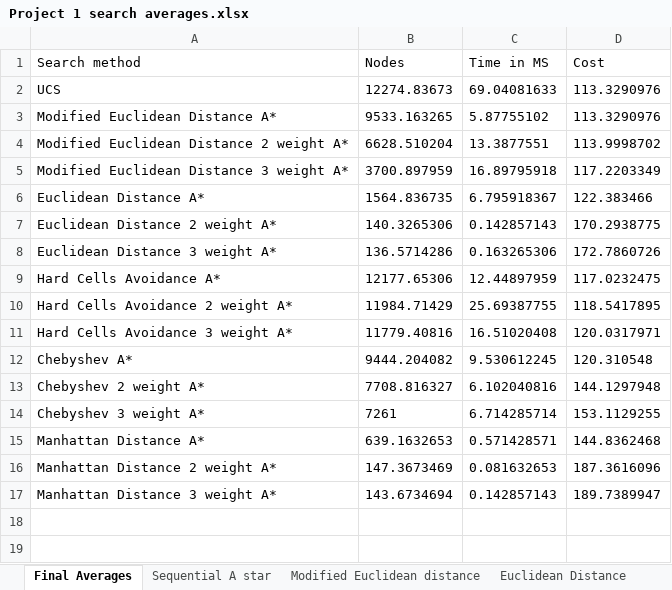
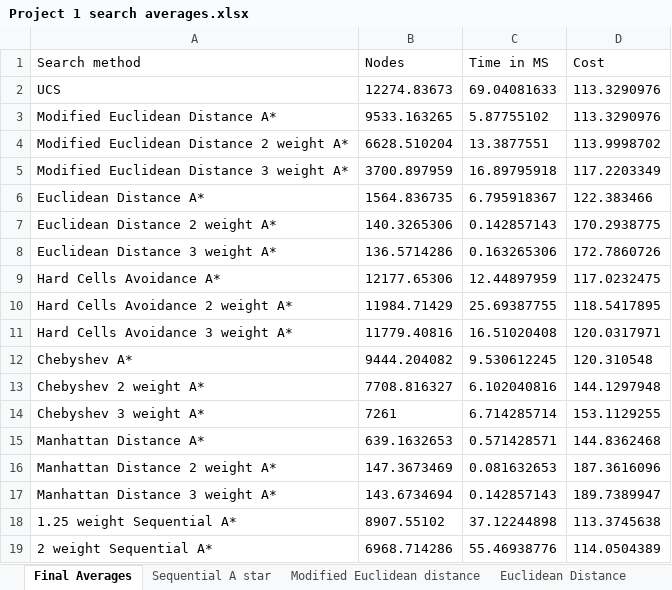
Before and after one commit to Arifur794/CS-440-AI-Pathfinding, an Excel workbook: Documents/Project 1 search averages.xlsx, sheet Final Averages, drawn as a sheet; values as stored, in another font and other column widths than the file's, no borders; the diff names each change by its address in the sheet, - before the commit and + after, or states it on an @@ line.

```diff
--- a/Documents/Project 1 search averages.xlsx (sheet Final Averages)
+++ b/Documents/Project 1 search averages.xlsx (sheet Final Averages)
+row 18: 1.25 weight Sequential A* | 8907.55102 | 37.12244898 | 113.3745638
+row 19: 2 weight Sequential A* | 6968.714286 | 55.46938776 | 114.0504389
```
Also changed, not shown: sheet Sequential A star, 10 other files.
